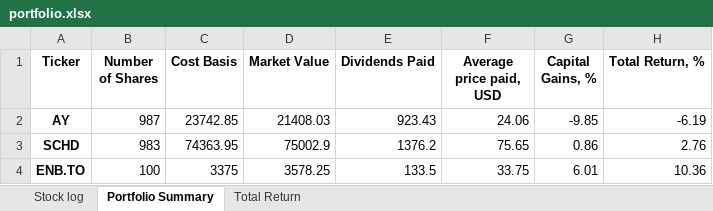
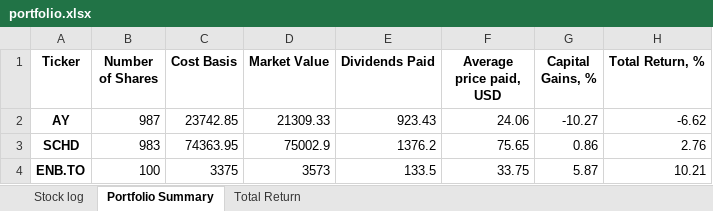
Before and after one commit to MaxKavun/portfolio, an Excel workbook: data/portfolio.xlsx, sheet Portfolio Summary, drawn as a sheet; values as stored, in another font and other column widths than the file's, no borders; the diff names each change by its address in the sheet, - before the commit and + after, or states it on an @@ line.

Commit message:
Update price return for index comparison

```diff
--- a/data/portfolio.xlsx (sheet Portfolio Summary)
+++ b/data/portfolio.xlsx (sheet Portfolio Summary)
-D2 (Market Value): 21408.03
+D2 (Market Value): 21309.33
-G2 (Capital Gains, %): -9.85
+G2 (Capital Gains, %): -10.27
-H2 (Total Return, %): -6.19
+H2 (Total Return, %): -6.62
-D4 (Market Value): 3578.25
+D4 (Market Value): 3573
-G4 (Capital Gains, %): 6.01
+G4 (Capital Gains, %): 5.87
-H4 (Total Return, %): 10.36
+H4 (Total Return, %): 10.21
```
Also changed, not shown: sheet Stock log, sheet Total Return, 2 other files.
